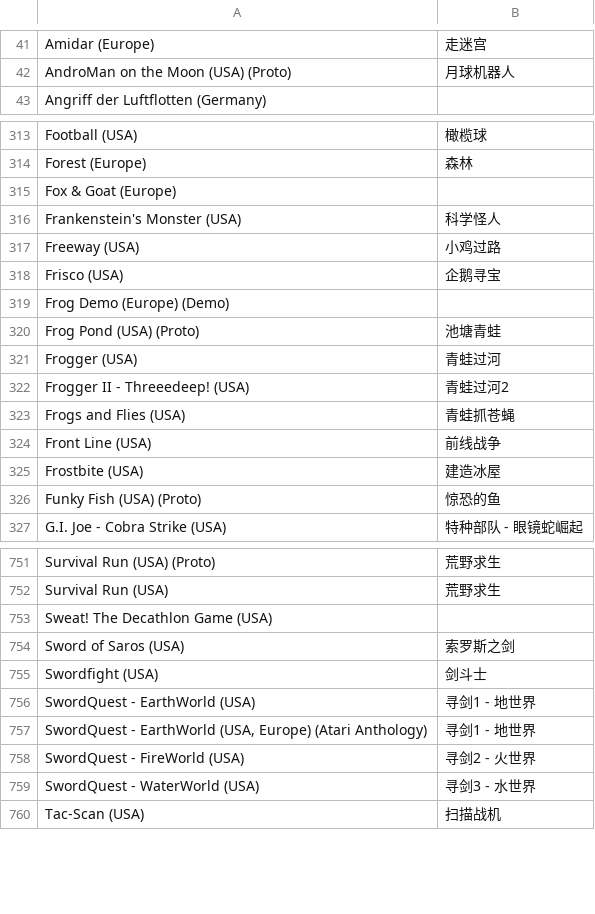
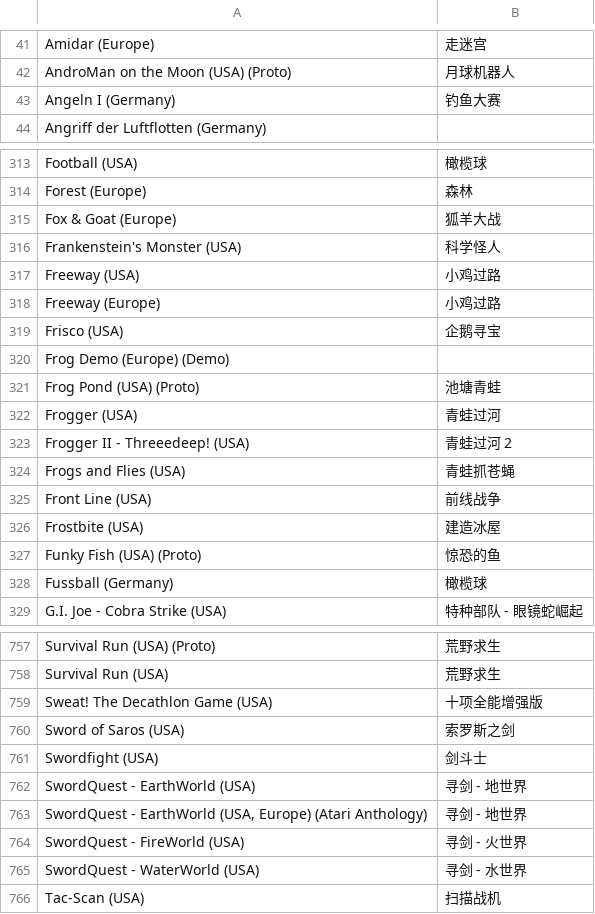
Before and after one commit to yingw/rom-name-cn, a CSV file: Atari - Atari 2600.csv, drawn as a sheet; only a part is shown, gaps mark what is left out; the diff covers the shown part only.

```diff
--- a/Atari - Atari 2600.csv
+++ b/Atari - Atari 2600.csv
@@ -42,2 +42,3 @@ Amidar (Europe),走迷宫
 AndroMan on the Moon (USA) (Proto),月球机器人
+Angeln I (Germany),钓鱼大赛
 Angriff der Luftflotten (Germany),
@@ -314,5 +314,6 @@ Football (USA),橄榄球
 Forest (Europe),森林
-Fox & Goat (Europe),
+Fox & Goat (Europe),狐羊大战
 Frankenstein's Monster (USA),科学怪人
 Freeway (USA),小鸡过路
+Freeway (Europe),小鸡过路
 Frisco (USA),企鹅寻宝
@@ -321,3 +322,3 @@ Frog Pond (USA) (Proto),池塘青蛙
 Frogger (USA),青蛙过河
-Frogger II - Threeedeep! (USA),青蛙过河2
+Frogger II - Threeedeep! (USA),青蛙过河 2
 Frogs and Flies (USA),青蛙抓苍蝇
@@ -326,2 +327,3 @@ Frostbite (USA),建造冰屋
 Funky Fish (USA) (Proto),惊恐的鱼
+Fussball (Germany),橄榄球
 G.I. Joe - Cobra Strike (USA),特种部队 - 眼镜蛇崛起
@@ -752,9 +758,9 @@ Survival Run (USA) (Proto),荒野求生
 Survival Run (USA),荒野求生
-Sweat! The Decathlon Game (USA),
+Sweat! The Decathlon Game (USA),十项全能增强版
 Sword of Saros (USA),索罗斯之剑
 Swordfight (USA),剑斗士
-SwordQuest - EarthWorld (USA),寻剑1 - 地世界
-"SwordQuest - EarthWorld (USA, Europe) (Atari Anthology)",寻剑1 - 地世界
-SwordQuest - FireWorld (USA),寻剑2 - 火世界
-SwordQuest - WaterWorld (USA),寻剑3 - 水世界
+SwordQuest - EarthWorld (USA),寻剑 - 地世界
+"SwordQuest - EarthWorld (USA, Europe) (Atari Anthology)",寻剑 - 地世界
+SwordQuest - FireWorld (USA),寻剑 - 火世界
+SwordQuest - WaterWorld (USA),寻剑 - 水世界
 Tac-Scan (USA),扫描战机
```
Also changed, not shown: 7 added rows, 2 removed rows and 76 edited cells elsewhere in this file, NEC - PC Engine - TurboGrafx-16.csv, Nintendo - GameCube.csv, 39 other files.
